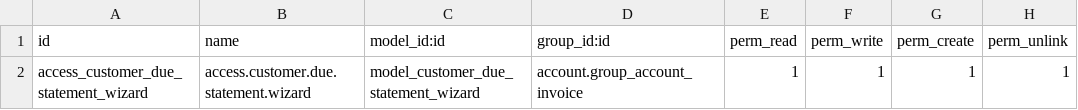
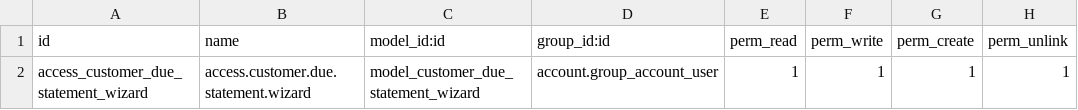
Before and after one commit to rovinlr/Statement_client, a CSV file: statement_client_due_report/security/ir.model.access.csv, drawn as a sheet.

Commit message:
Adapt module metadata and access for Odoo 19

```diff
--- a/statement_client_due_report/security/ir.model.access.csv
+++ b/statement_client_due_report/security/ir.model.access.csv
@@ -1,2 +1,2 @@
 id,name,model_id:id,group_id:id,perm_read,perm_write,perm_create,perm_unlink
-access_customer_due_statement_wizard,access.customer.due.statement.wizard,model_customer_due_statement_wizard,account.group_account_invoice,1,1,1,1
+access_customer_due_statement_wizard,access.customer.due.statement.wizard,model_customer_due_statement_wizard,account.group_account_user,1,1,1,1
```
Also changed, not shown: 2 other files.
